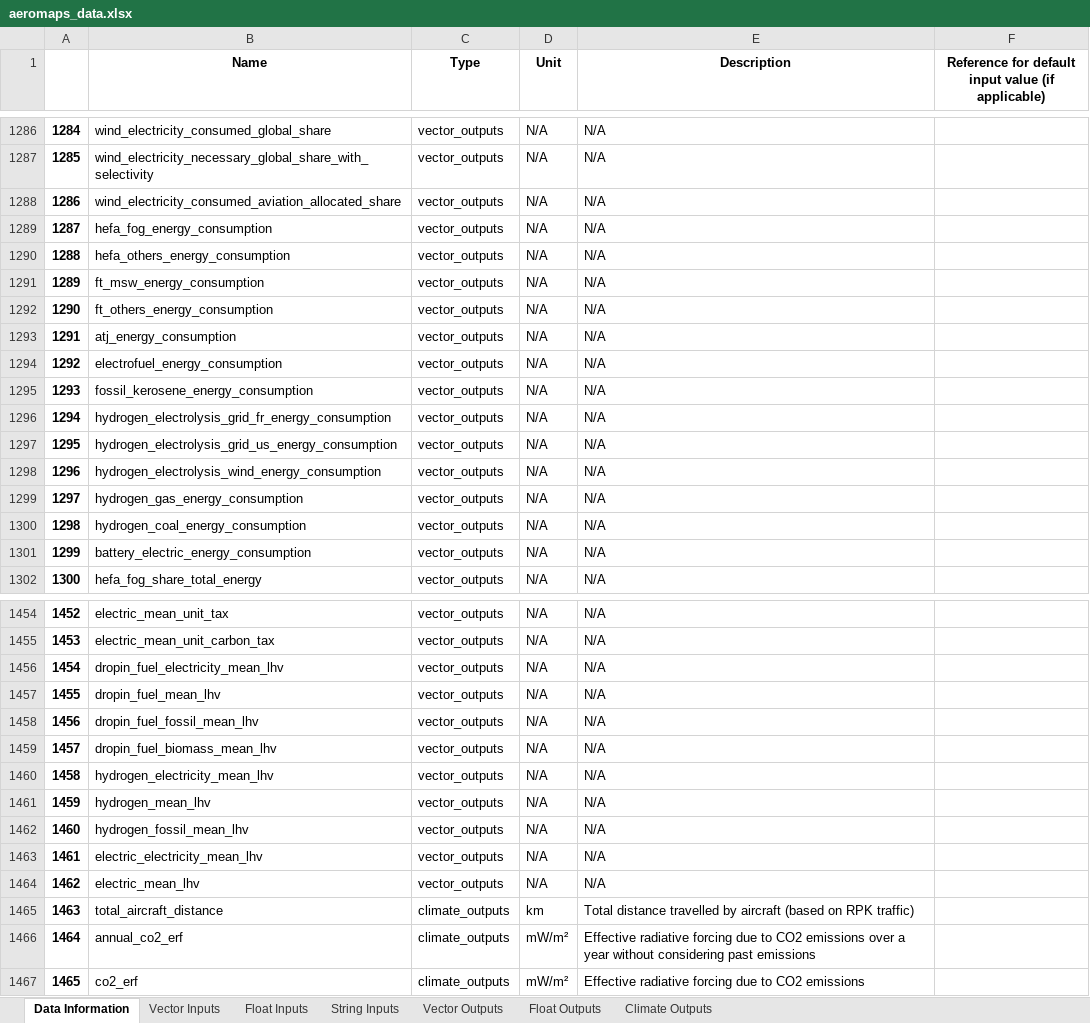
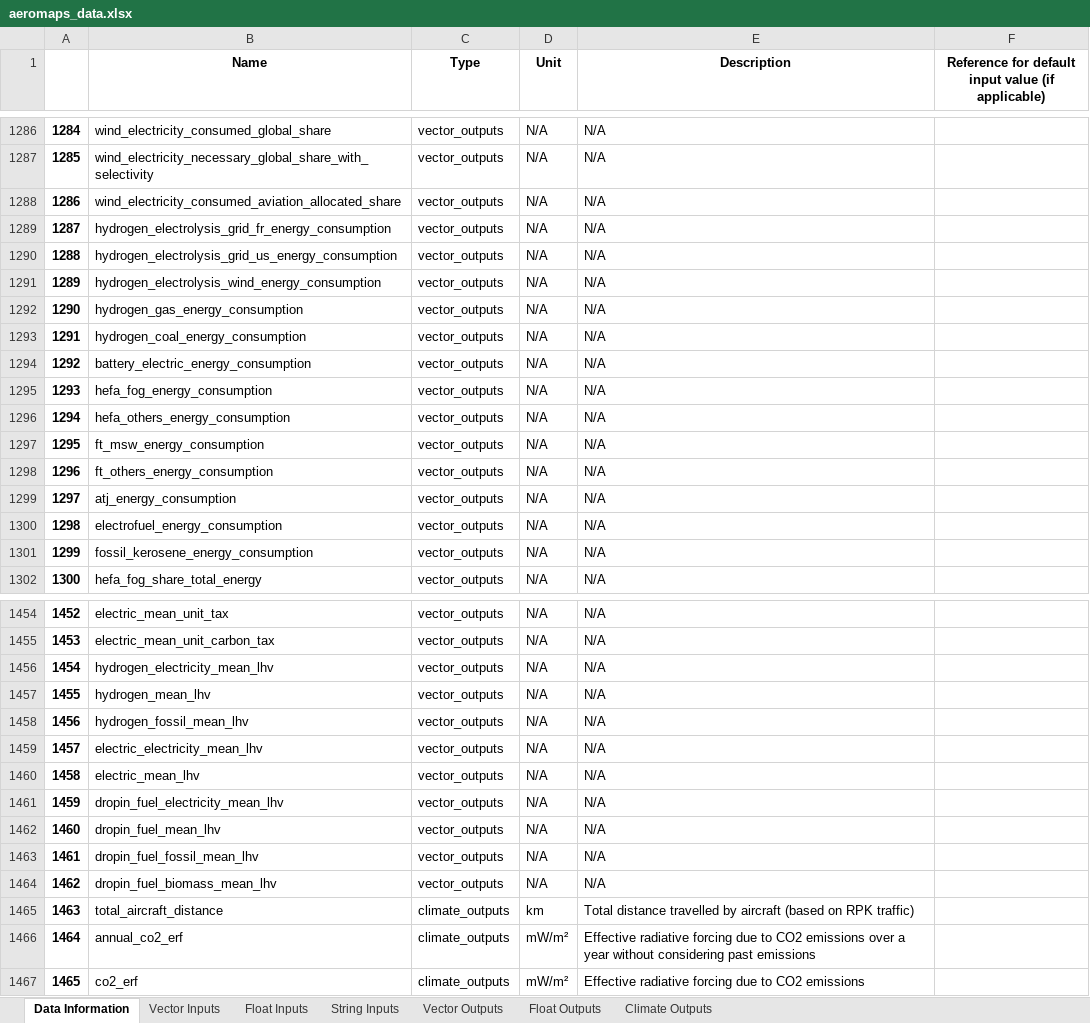
Before and after one commit to AeroMAPS/AeroMAPS, an Excel workbook: aeromaps/notebooks/tutorials/run_a_basic_calculation/aeromaps_data.xlsx, sheet Data Information, drawn as a sheet; only a part is shown, gaps mark what is left out; values as stored, in another font and other column widths than the file's, no borders; the diff covers the shown part only; the diff names each change by its address in the sheet, - before the commit and + after, or states it on an @@ line.

```diff
--- a/aeromaps/notebooks/tutorials/run_a_basic_calculation/aeromaps_data.xlsx (sheet Data Information)
+++ b/aeromaps/notebooks/tutorials/run_a_basic_calculation/aeromaps_data.xlsx (sheet Data Information)
-B1289 (Name): hefa_fog_energy_consumption
+B1289 (Name): hydrogen_electrolysis_grid_fr_energy_consumption
-B1290 (Name): hefa_others_energy_consumption
+B1290 (Name): hydrogen_electrolysis_grid_us_energy_consumption
-B1291 (Name): ft_msw_energy_consumption
+B1291 (Name): hydrogen_electrolysis_wind_energy_consumption
-B1292 (Name): ft_others_energy_consumption
+B1292 (Name): hydrogen_gas_energy_consumption
-B1293 (Name): atj_energy_consumption
+B1293 (Name): hydrogen_coal_energy_consumption
-B1294 (Name): electrofuel_energy_consumption
+B1294 (Name): battery_electric_energy_consumption
-B1295 (Name): fossil_kerosene_energy_consumption
+B1295 (Name): hefa_fog_energy_consumption
-B1296 (Name): hydrogen_electrolysis_grid_fr_energy_consumption
+B1296 (Name): hefa_others_energy_consumption
-B1297 (Name): hydrogen_electrolysis_grid_us_energy_consumption
+B1297 (Name): ft_msw_energy_consumption
-B1298 (Name): hydrogen_electrolysis_wind_energy_consumption
+B1298 (Name): ft_others_energy_consumption
-B1299 (Name): hydrogen_gas_energy_consumption
+B1299 (Name): atj_energy_consumption
-B1300 (Name): hydrogen_coal_energy_consumption
+B1300 (Name): electrofuel_energy_consumption
-B1301 (Name): battery_electric_energy_consumption
+B1301 (Name): fossil_kerosene_energy_consumption
-B1456 (Name): dropin_fuel_electricity_mean_lhv
+B1456 (Name): hydrogen_electricity_mean_lhv
-B1457 (Name): dropin_fuel_mean_lhv
+B1457 (Name): hydrogen_mean_lhv
-B1458 (Name): dropin_fuel_fossil_mean_lhv
+B1458 (Name): hydrogen_fossil_mean_lhv
-B1459 (Name): dropin_fuel_biomass_mean_lhv
+B1459 (Name): electric_electricity_mean_lhv
-B1460 (Name): hydrogen_electricity_mean_lhv
+B1460 (Name): electric_mean_lhv
-B1461 (Name): hydrogen_mean_lhv
+B1461 (Name): dropin_fuel_electricity_mean_lhv
-B1462 (Name): hydrogen_fossil_mean_lhv
+B1462 (Name): dropin_fuel_mean_lhv
-B1463 (Name): electric_electricity_mean_lhv
+B1463 (Name): dropin_fuel_fossil_mean_lhv
-B1464 (Name): electric_mean_lhv
+B1464 (Name): dropin_fuel_biomass_mean_lhv
```
Also changed, not shown: 99 edited cells elsewhere in this sheet, 4 other files.
